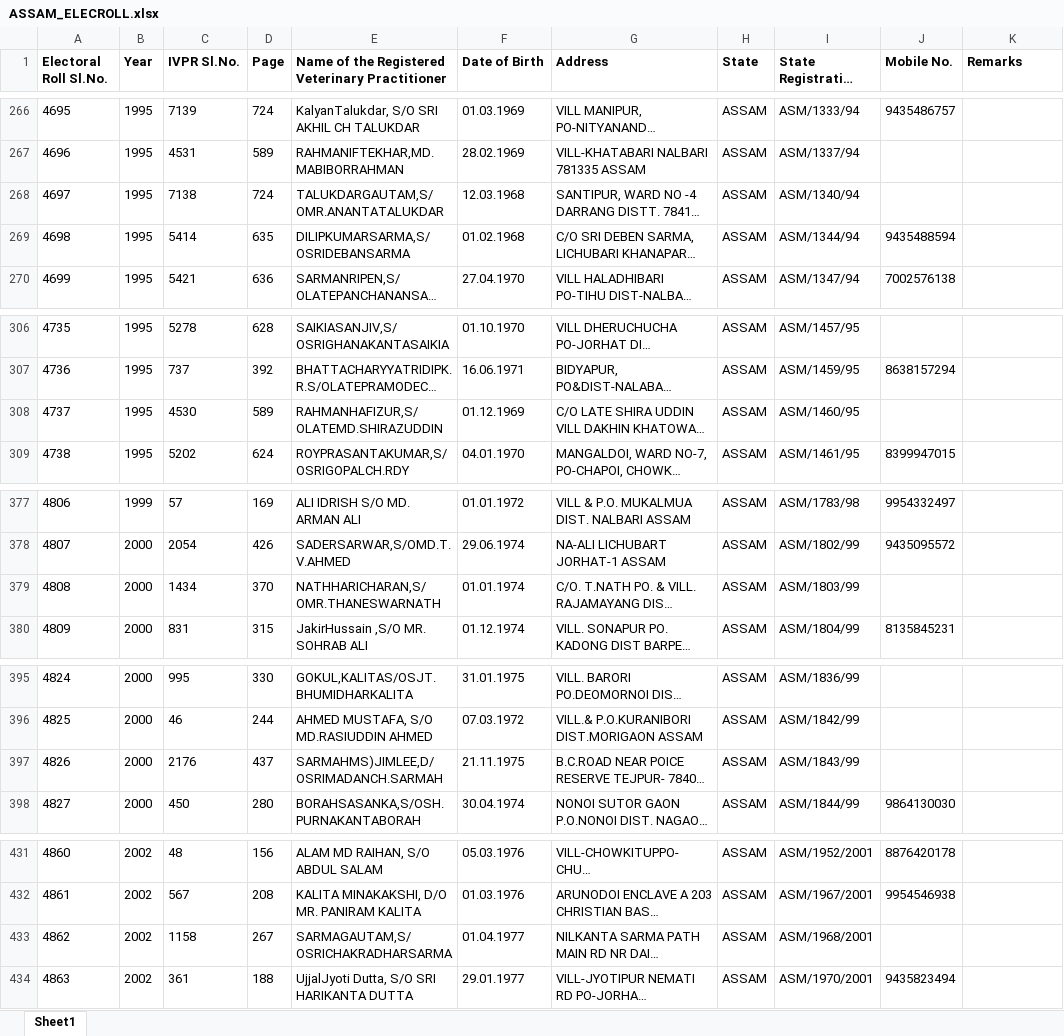
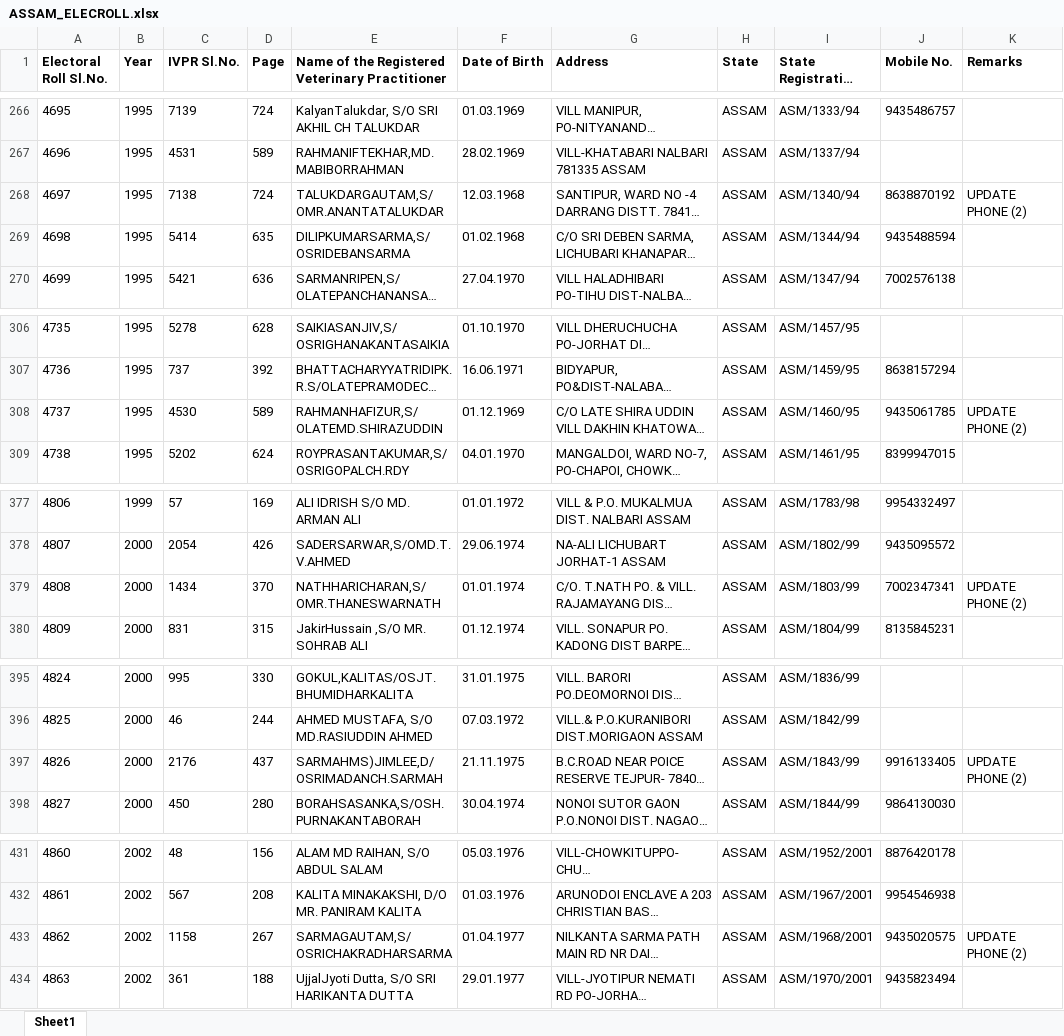
Before and after one commit to Romanjan-Das/SVPR_TO_ELECROLL, an Excel workbook: ASSAM_ELECROLL.xlsx, sheet Sheet1, drawn as a sheet; only a part is shown, gaps mark what is left out; long unchanged cells end in …; values as stored, in another font and other column widths than the file's, no borders; charts and pictures not drawn; the diff covers the shown part only; the diff names each change by its address in the sheet, - before the commit and + after, or states it on an @@ line.

Commit message:
added newly received phone numbers upto 3:49pm 16-feb-2024

```diff
--- a/ASSAM_ELECROLL.xlsx (sheet Sheet1)
+++ b/ASSAM_ELECROLL.xlsx (sheet Sheet1)
-J268 (Mobile No.): (empty)
+J268 (Mobile No.): 8638870192
-K268 (Remarks): (empty)
+K268 (Remarks): UPDATE PHONE (2)
-J308 (Mobile No.): (empty)
+J308 (Mobile No.): 9435061785
-K308 (Remarks): (empty)
+K308 (Remarks): UPDATE PHONE (2)
-J379 (Mobile No.): (empty)
+J379 (Mobile No.): 7002347341
-K379 (Remarks): (empty)
+K379 (Remarks): UPDATE PHONE (2)
-J397 (Mobile No.): (empty)
+J397 (Mobile No.): 9916133405
-K397 (Remarks): (empty)
+K397 (Remarks): UPDATE PHONE (2)
-J433 (Mobile No.): (empty)
+J433 (Mobile No.): 9435020575
-K433 (Remarks): (empty)
+K433 (Remarks): UPDATE PHONE (2)
```
Also changed, not shown: 50 edited cells elsewhere in this sheet.
